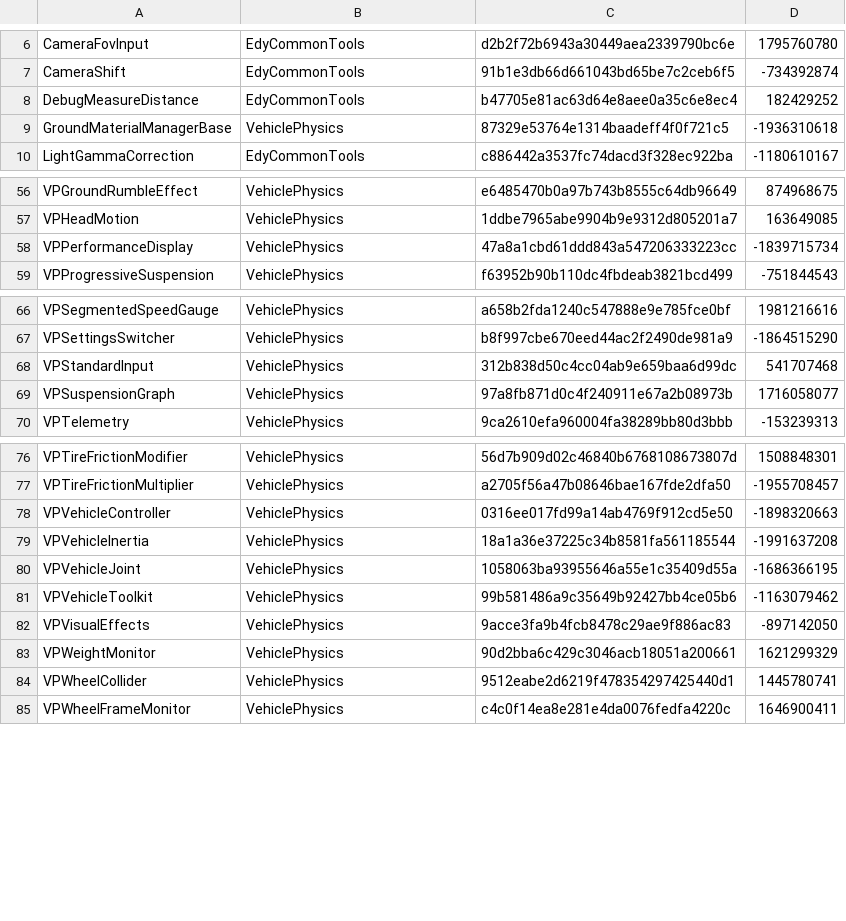
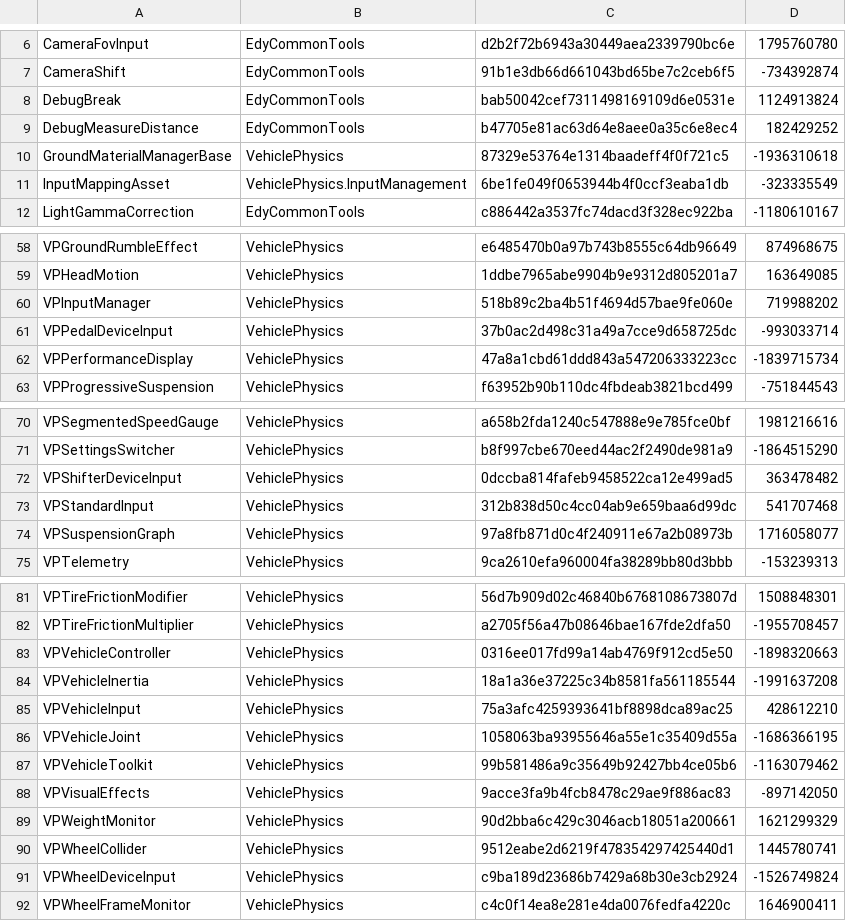
Before and after one commit to PERRINN/project-424-unity, a CSV file: Assets/Vehicle Physics Pro/Sdk/VehiclePhysicsPro sdk-v10-alpha.csv (was Assets/Vehicle Physics Pro/Sdk/VehiclePhysicsPro sdk-v10-a1.csv), drawn as a sheet; only a part is shown, gaps mark what is left out.

```diff
--- a/Assets/Vehicle Physics Pro/Sdk/VehiclePhysicsPro sdk-v10-a1.csv
+++ b/Assets/Vehicle Physics Pro/Sdk/VehiclePhysicsPro sdk-v10-alpha.csv
@@ -7,4 +7,6 @@ CameraFovInput,EdyCommonTools,d2b2f72b6943a30449aea2339790bc6e,1795760780
 CameraShift,EdyCommonTools,91b1e3db66d661043bd65be7c2ceb6f5,-734392874
+DebugBreak,EdyCommonTools,bab50042cef7311498169109d6e0531e,1124913824
 DebugMeasureDistance,EdyCommonTools,b47705e81ac63d64e8aee0a35c6e8ec4,182429252
 GroundMaterialManagerBase,VehiclePhysics,87329e53764e1314baadeff4f0f721c5,-1936310618
+InputMappingAsset,VehiclePhysics.InputManagement,6be1fe049f0653944b4f0ccf3eaba1db,-323335549
 LightGammaCorrection,EdyCommonTools,c886442a3537fc74dacd3f328ec922ba,-1180610167
@@ -57,2 +59,4 @@ VPGroundRumbleEffect,VehiclePhysics,e6485470b0a97b743b8555c64db96649,874968675
 VPHeadMotion,VehiclePhysics,1ddbe7965abe9904b9e9312d805201a7,163649085
+VPInputManager,VehiclePhysics,518b89c2ba4b51f4694d57bae9fe060e,719988202
+VPPedalDeviceInput,VehiclePhysics,37b0ac2d498c31a49a7cce9d658725dc,-993033714
 VPPerformanceDisplay,VehiclePhysics,47a8a1cbd61ddd843a547206333223cc,-1839715734
@@ -67,2 +71,3 @@ VPSegmentedSpeedGauge,VehiclePhysics,a658b2fda1240c547888e9e785fce0bf,1981216616
 VPSettingsSwitcher,VehiclePhysics,b8f997cbe670eed44ac2f2490de981a9,-1864515290
+VPShifterDeviceInput,VehiclePhysics,0dccba814fafeb9458522ca12e499ad5,363478482
 VPStandardInput,VehiclePhysics,312b838d50c4cc04ab9e659baa6d99dc,541707468
@@ -79,2 +84,3 @@ VPVehicleController,VehiclePhysics,0316ee017fd99a14ab4769f912cd5e50,-1898320663
 VPVehicleInertia,VehiclePhysics,18a1a36e37225c34b8581fa561185544,-1991637208
+VPVehicleInput,VehiclePhysics,75a3afc4259393641bf8898dca89ac25,428612210
 VPVehicleJoint,VehiclePhysics,1058063ba93955646a55e1c35409d55a,-1686366195
@@ -84,2 +90,3 @@ VPWeightMonitor,VehiclePhysics,90d2bba6c429c3046acb18051a200661,1621299329
 VPWheelCollider,VehiclePhysics,9512eabe2d6219f478354297425440d1,1445780741
+VPWheelDeviceInput,VehiclePhysics,c9ba189d23686b7429a68b30e3cb2924,-1526749824
 VPWheelFrameMonitor,VehiclePhysics,c4c0f14ea8e281e4da0076fedfa4220c,1646900411
```
Also changed, not shown: 4 other files.
